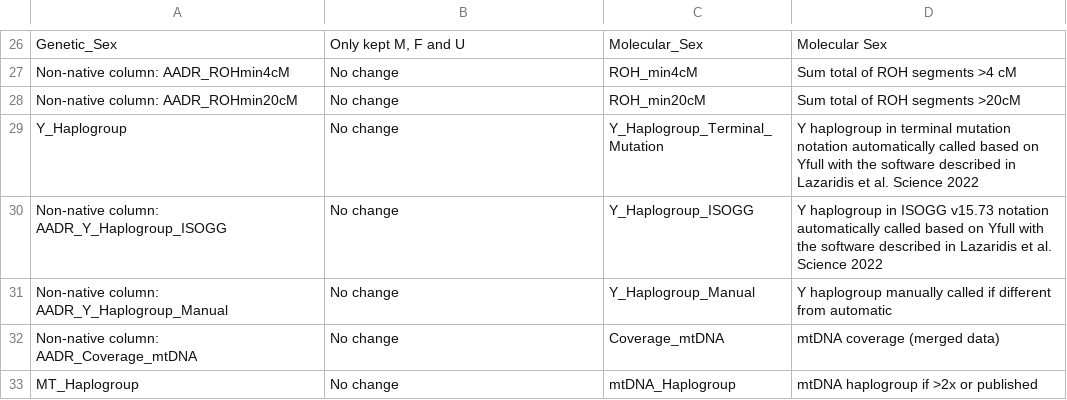
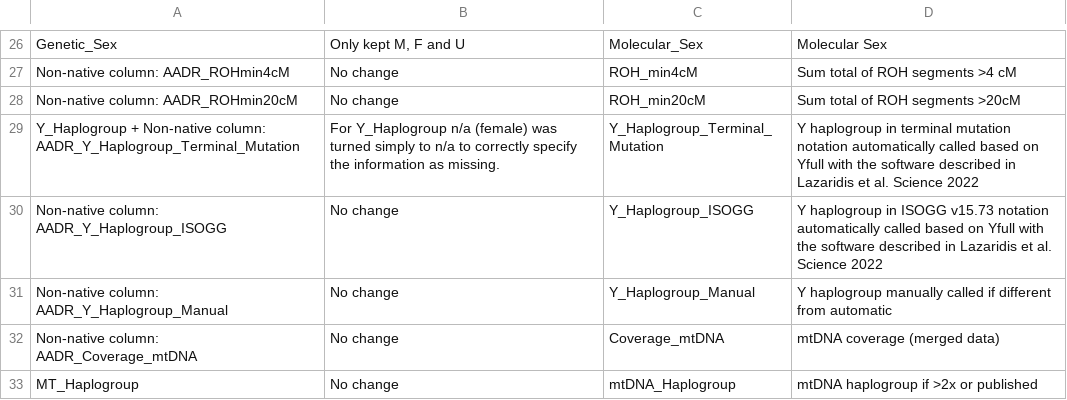
Before and after one commit to poseidon-framework/aadr2poseidon, a CSV file: AADR62.0_to_Poseidon2.7.1_1240K/column_mapping.csv, drawn as a sheet; only a part is shown, gaps mark what is left out.

Commit message:
creating a clean Y_Haplogroup column

```diff
--- a/AADR62.0_to_Poseidon2.7.1_1240K/column_mapping.csv
+++ b/AADR62.0_to_Poseidon2.7.1_1240K/column_mapping.csv
@@ -28,3 +28,3 @@ Non-native column: AADR_ROHmin4cM,No change,ROH_min4cM,Sum total of ROH segments
 Non-native column: AADR_ROHmin20cM,No change,ROH_min20cM,Sum total of ROH segments >20cM
-Y_Haplogroup,No change,Y_Haplogroup_Terminal_Mutation,Y haplogroup in terminal mutation notation automatically called based on Yfull with the software described in Lazaridis et al. Science 2022
+Y_Haplogroup + Non-native column: AADR_Y_Haplogroup_Terminal_Mutation,For Y_Haplogroup n/a (female) was turned simply to n/a to correctly specify the information as missing.,Y_Haplogroup_Terminal_Mutation,Y haplogroup in terminal mutation notation automatically called based on Yfull with the software described in Lazaridis et al. Science 2022
 Non-native column: AADR_Y_Haplogroup_ISOGG,No change,Y_Haplogroup_ISOGG,Y haplogroup  in ISOGG v15.73 notation automatically called based on Yfull with the software described in Lazaridis et al. Science 2022
```
Also changed, not shown: 1 other file.
